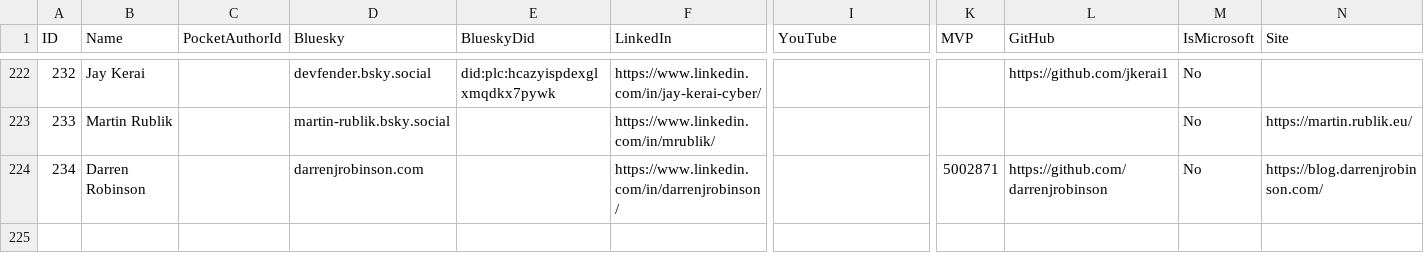
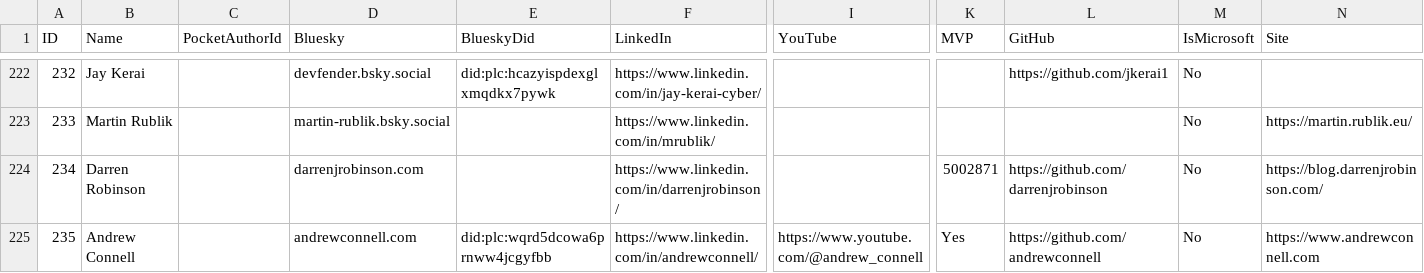
Before and after one commit to merill/entranews, a CSV file: authors.csv, drawn as a sheet; only a part is shown, gaps mark what is left out; rows hold the shown columns only; the diff names each change by its address in the sheet, - before the commit and + after, or states it on an @@ line.

Commit message:
Update authors.csv - Andrew Connell

```diff
--- a/authors.csv
+++ b/authors.csv
+row 225: 235 | Andrew Connell |  | andrewconnell.com | did:plc:wqrd5dcowa6prnww4jcgyfbb | https://www.linkedin.com/in/andrewconnell/ | https://www.youtube.com/@andrew_connell | Yes | https://github.com/andrewconnell | No | https://www.andrewconnell.com
```
